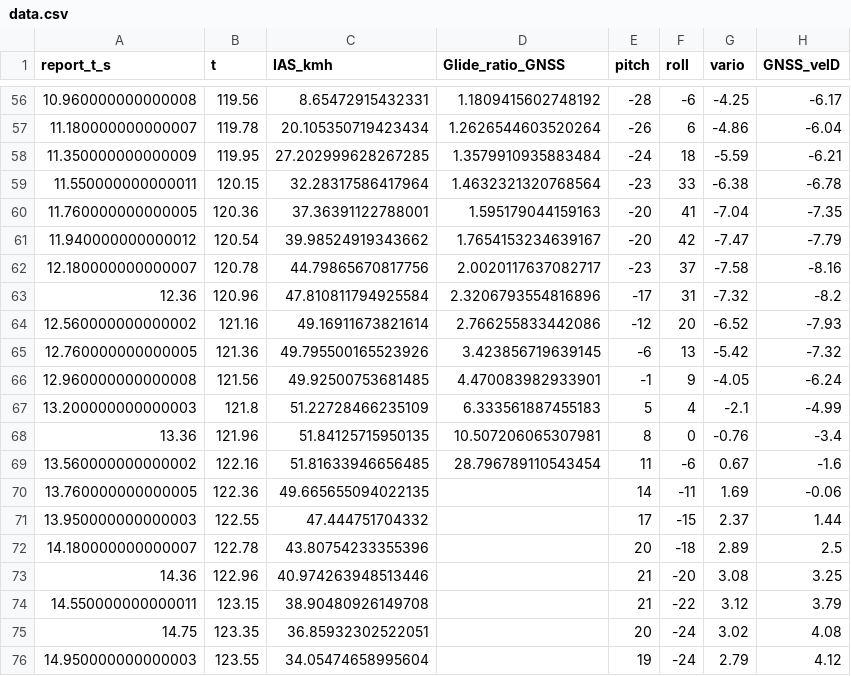
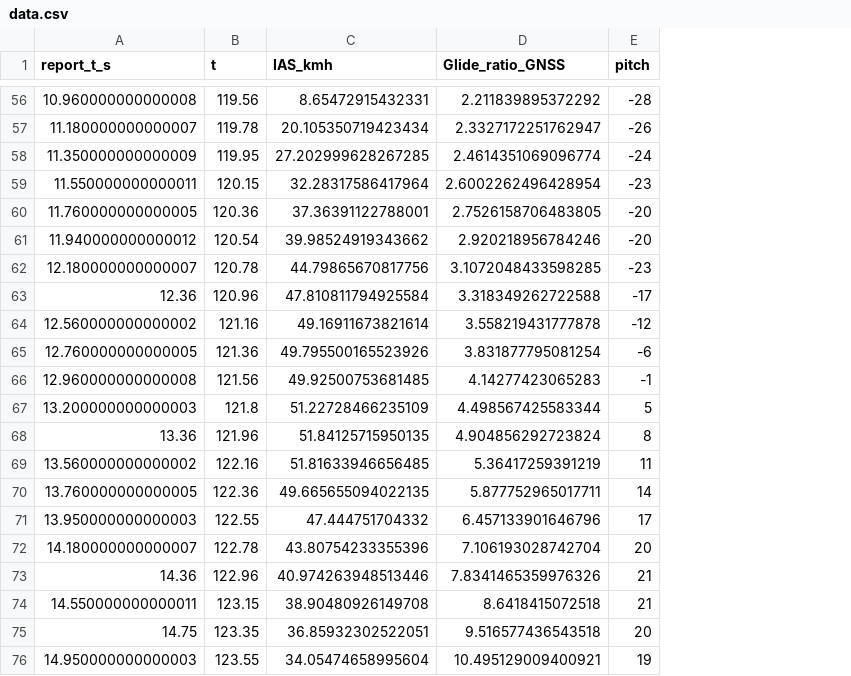
Before and after one commit to alexJofresa/PMA-flight-test-comparison, a CSV file: reports/Deep_Stall/data.csv, drawn as a sheet; only a part is shown, gaps mark what is left out; the diff covers the shown part only; the diff names each change by its address in the sheet, - before the commit and + after, or states it on an @@ line.

```diff
--- a/reports/Deep_Stall/data.csv
+++ b/reports/Deep_Stall/data.csv
-column F (roll), rows 56-76: -6 | 6 | 18 | 33 | 41 | 42 | 37 | 31 | 20 | 13 | 9 | 4 | 0 | -6 | -11 | -15 | -18 | -20 | -22 | -24 | -24
-column G (vario), rows 56-76: -4.25 | -4.86 | -5.59 | -6.38 | -7.04 | -7.47 | -7.58 | -7.32 | -6.52 | -5.42 | -4.05 | -2.1 | -0.76 | 0.67 | 1.69 | 2.37 | 2.89 | 3.08 | 3.12 | 3.02 | 2.79
-column H (GNSS_velD), rows 56-76: -6.17 | -6.04 | -6.21 | -6.78 | -7.35 | -7.79 | -8.16 | -8.2 | -7.93 | -7.32 | -6.24 | -4.99 | -3.4 | -1.6 | -0.06 | 1.44 | 2.5 | 3.25 | 3.79 | 4.08 | 4.12
-D56 (Glide_ratio_GNSS): 1.1809415602748192
+D56 (Glide_ratio_GNSS): 2.211839895372292
-D57 (Glide_ratio_GNSS): 1.2626544603520264
+D57 (Glide_ratio_GNSS): 2.3327172251762947
-D58 (Glide_ratio_GNSS): 1.3579910935883484
+D58 (Glide_ratio_GNSS): 2.4614351069096774
-D59 (Glide_ratio_GNSS): 1.4632321320768564
+D59 (Glide_ratio_GNSS): 2.6002262496428954
-D60 (Glide_ratio_GNSS): 1.595179044159163
+D60 (Glide_ratio_GNSS): 2.7526158706483805
-D61 (Glide_ratio_GNSS): 1.7654153234639167
+D61 (Glide_ratio_GNSS): 2.920218956784246
-D62 (Glide_ratio_GNSS): 2.0020117637082717
+D62 (Glide_ratio_GNSS): 3.1072048433598285
-D63 (Glide_ratio_GNSS): 2.3206793554816896
+D63 (Glide_ratio_GNSS): 3.318349262722588
-D64 (Glide_ratio_GNSS): 2.766255833442086
+D64 (Glide_ratio_GNSS): 3.558219431777878
-D65 (Glide_ratio_GNSS): 3.423856719639145
+D65 (Glide_ratio_GNSS): 3.831877795081254
-D66 (Glide_ratio_GNSS): 4.470083982933901
+D66 (Glide_ratio_GNSS): 4.14277423065283
-D67 (Glide_ratio_GNSS): 6.333561887455183
+D67 (Glide_ratio_GNSS): 4.498567425583344
-D68 (Glide_ratio_GNSS): 10.507206065307981
+D68 (Glide_ratio_GNSS): 4.904856292723824
-D69 (Glide_ratio_GNSS): 28.796789110543454
+D69 (Glide_ratio_GNSS): 5.36417259391219
-D70 (Glide_ratio_GNSS): (empty)
+D70 (Glide_ratio_GNSS): 5.877752965017711
-D71 (Glide_ratio_GNSS): (empty)
+D71 (Glide_ratio_GNSS): 6.457133901646796
-D72 (Glide_ratio_GNSS): (empty)
+D72 (Glide_ratio_GNSS): 7.106193028742704
-D73 (Glide_ratio_GNSS): (empty)
+D73 (Glide_ratio_GNSS): 7.8341465359976326
-D74 (Glide_ratio_GNSS): (empty)
+D74 (Glide_ratio_GNSS): 8.6418415072518
-D75 (Glide_ratio_GNSS): (empty)
+D75 (Glide_ratio_GNSS): 9.516577436543518
-D76 (Glide_ratio_GNSS): (empty)
+D76 (Glide_ratio_GNSS): 10.495129009400921
```
Also changed, not shown: 54 edited cells elsewhere in this file, reports/Spiral_Dive/data.csv, 10 other files.
